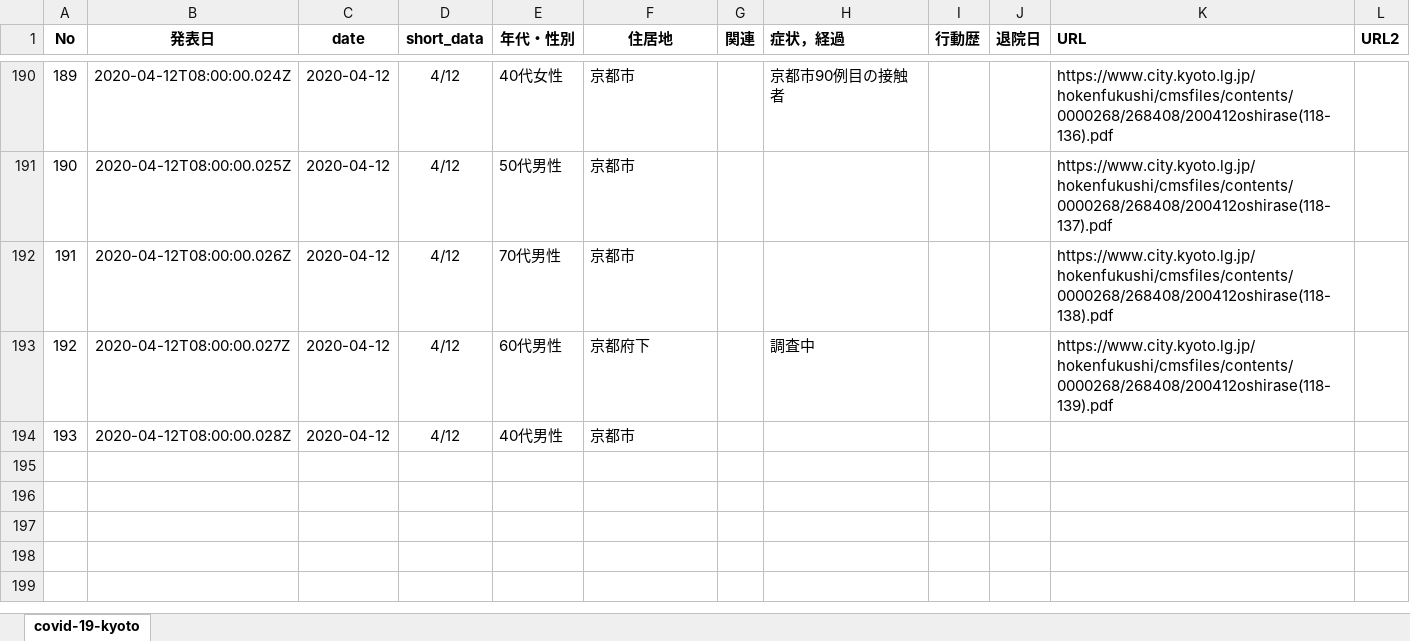
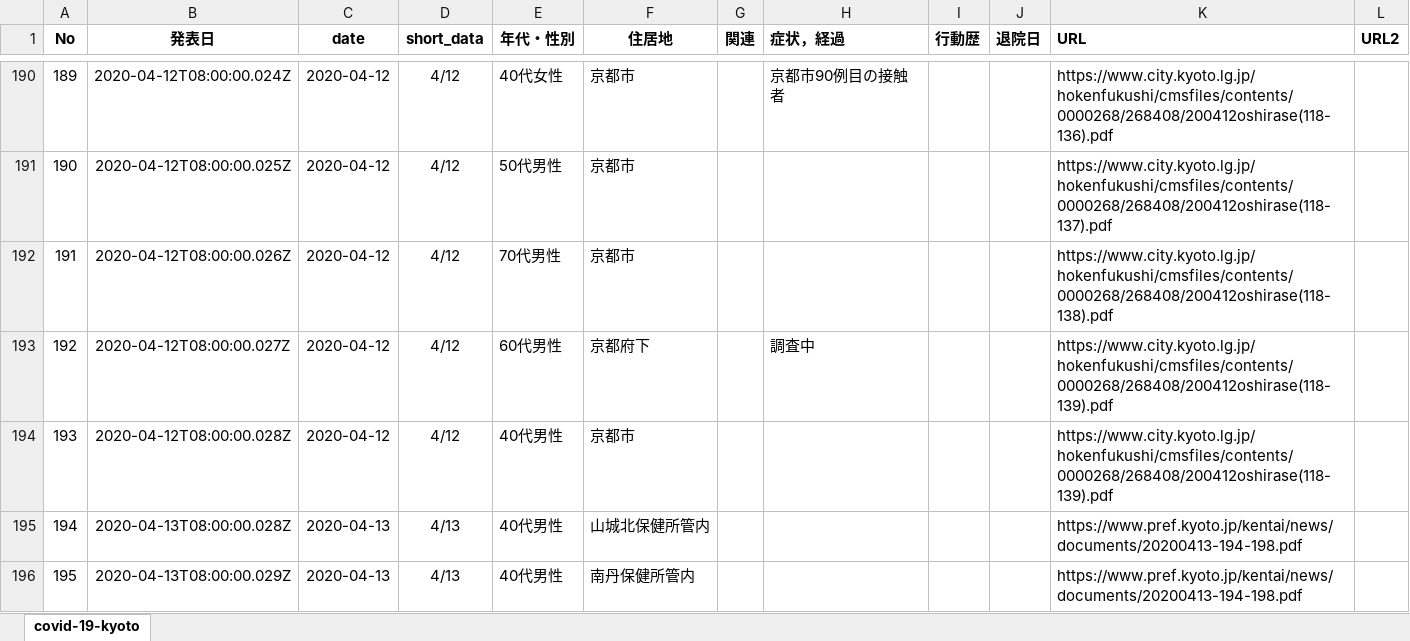
Before and after one commit to yasuhitoinoue/covid19-kyoto, an Excel workbook: data/covid-19-kyoto.xlsx, sheet covid-19-kyoto, drawn as a sheet; only a part is shown, gaps mark what is left out; values as stored, in another font and other column widths than the file's, no borders; the diff covers the shown part only; the diff names each change by its address in the sheet, - before the commit and + after, or states it on an @@ line.

```diff
--- a/data/covid-19-kyoto.xlsx (sheet covid-19-kyoto)
+++ b/data/covid-19-kyoto.xlsx (sheet covid-19-kyoto)
-K194 (URL): (empty)
+K194 (URL): https://www.city.kyoto.lg.jp/hokenfukushi/cmsfiles/contents/0000268/268408/200412oshirase(118-139).pdf
+row 195: 194 | 2020-04-13T08:00:00.028Z | 2020-04-13 | 4/13 | 40代男性 | 山城北保健所管内 |  |  |  |  | https://www.pref.kyoto.jp/kentai/news/documents/20200413-194-198.pdf
+row 196: 195 | 2020-04-13T08:00:00.029Z | 2020-04-13 | 4/13 | 40代男性 | 南丹保健所管内 |  |  |  |  | https://www.pref.kyoto.jp/kentai/news/documents/20200413-194-198.pdf
```
Also changed, not shown: 3 added rows and 2 edited cells elsewhere in this sheet, data/Book1.xlsx, data/covid-19-kyoto_pcr.xlsx, 5 other files.
